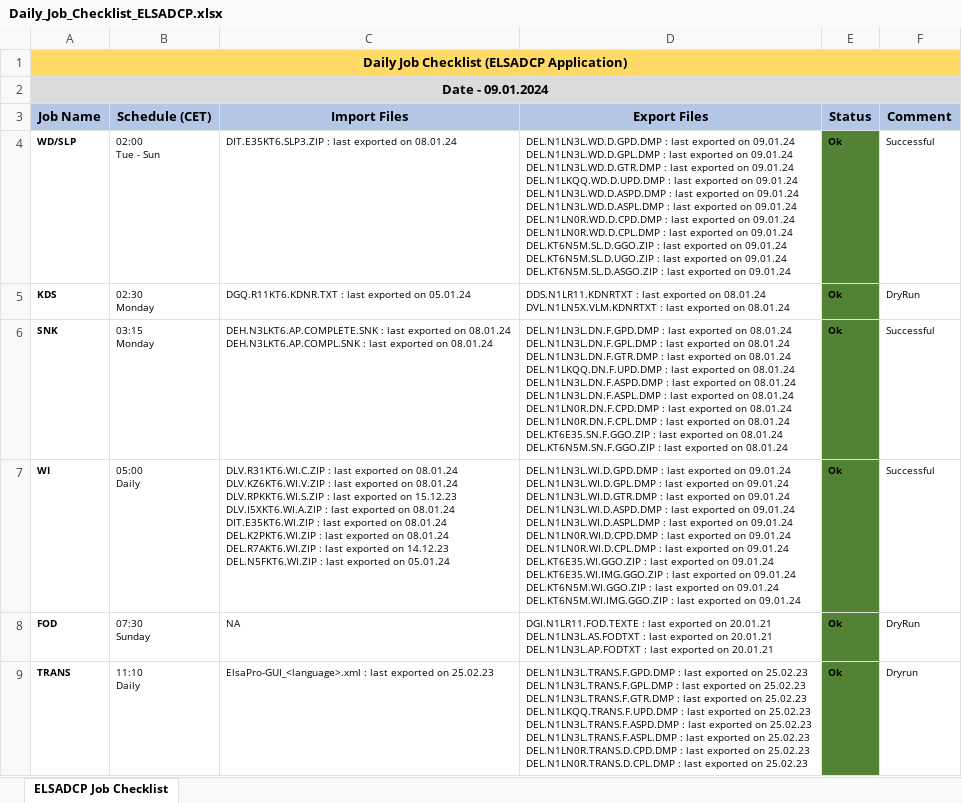
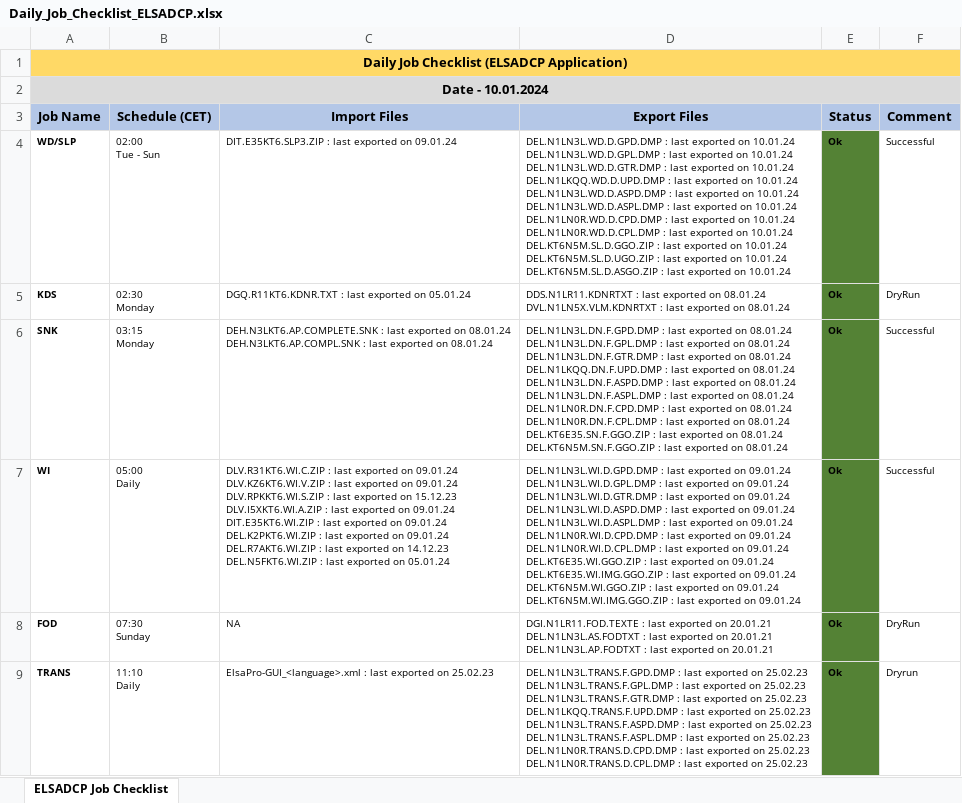
Before and after one commit to mayurcodify/Python_for_Begineers, an Excel workbook: Daily_Job_Checklist_ELSADCP.xlsx, sheet ELSADCP Job Checklist, drawn as a sheet; only a part is shown; values as stored, in another font and other column widths than the file's, no borders; ↵ is a line break in a cell; the diff covers the shown part only; the diff names each change by its address in the sheet, - before the commit and + after, or states it on an @@ line.

Commit message:
Updated on 10.01.24 13:56

```diff
--- a/Daily_Job_Checklist_ELSADCP.xlsx (sheet ELSADCP Job Checklist)
+++ b/Daily_Job_Checklist_ELSADCP.xlsx (sheet ELSADCP Job Checklist)
-A2 (Job Name): Date - 09.01.2024
+A2 (Job Name): Date - 10.01.2024
-C4 (Import Files): …exported on 08.01.24
+C4 (Import Files): …exported on 09.01.24
-D4 (Export Files): …exported on 09.01.24 ↵ DEL.N1LN3L.WD.D.GPL.DMP : last exported on 09.01.24 ↵ DEL.N1LN3L.WD.D.GTR.DMP : last exported on 09.01.24 ↵ DEL.N1LKQQ.WD.D.UPD.DMP : last exported on 09.01.24 ↵ DEL.N1LN3L.WD.D.ASPD.DMP : last exported on 09.01.24 ↵ DEL.N1LN3L.WD.D.ASPL.DMP : last exported on 09.01.24 ↵ DEL.N1LN0R.WD.D.CPD.DMP : last exported on 09.01.24 ↵ DEL.N1LN0R.WD.D.CPL.DMP : last exported on 09.01.24 ↵ DEL.KT6N5M.SL.D.GGO.ZIP : last exported on 09.01.24 ↵ DEL.KT6N5M.SL.D.UGO.ZIP : last exported on 09.01.24 ↵ DEL.KT6N5M.SL.D.ASGO.ZIP : last exported on 09.01.24
+D4 (Export Files): …exported on 10.01.24 ↵ DEL.N1LN3L.WD.D.GPL.DMP : last exported on 10.01.24 ↵ DEL.N1LN3L.WD.D.GTR.DMP : last exported on 10.01.24 ↵ DEL.N1LKQQ.WD.D.UPD.DMP : last exported on 10.01.24 ↵ DEL.N1LN3L.WD.D.ASPD.DMP : last exported on 10.01.24 ↵ DEL.N1LN3L.WD.D.ASPL.DMP : last exported on 10.01.24 ↵ DEL.N1LN0R.WD.D.CPD.DMP : last exported on 10.01.24 ↵ DEL.N1LN0R.WD.D.CPL.DMP : last exported on 10.01.24 ↵ DEL.KT6N5M.SL.D.GGO.ZIP : last exported on 10.01.24 ↵ DEL.KT6N5M.SL.D.UGO.ZIP : last exported on 10.01.24 ↵ DEL.KT6N5M.SL.D.ASGO.ZIP : last exported on 10.01.24
-C7 (Import Files): …exported on 08.01.24 ↵ DLV.KZ6KT6.WI.V.ZIP : last exported on 08.01.24 ↵ DLV.RPKKT6.WI.S.ZIP : last exported on 15.12.23 ↵ DLV.I5XKT6.WI.A.ZIP : last exported on 08.01.24 ↵ DIT.E35KT6.WI.ZIP : last exported on 08.01.24 ↵ DEL.K2PKT6.WI.ZIP : last exported on 08.01.24 ↵ DEL.R7AKT6.WI.ZIP :…
+C7 (Import Files): …exported on 09.01.24 ↵ DLV.KZ6KT6.WI.V.ZIP : last exported on 09.01.24 ↵ DLV.RPKKT6.WI.S.ZIP : last exported on 15.12.23 ↵ DLV.I5XKT6.WI.A.ZIP : last exported on 09.01.24 ↵ DIT.E35KT6.WI.ZIP : last exported on 09.01.24 ↵ DEL.K2PKT6.WI.ZIP : last exported on 09.01.24 ↵ DEL.R7AKT6.WI.ZIP :…
```
Also changed, not shown: 14 edited cells elsewhere in this sheet.
